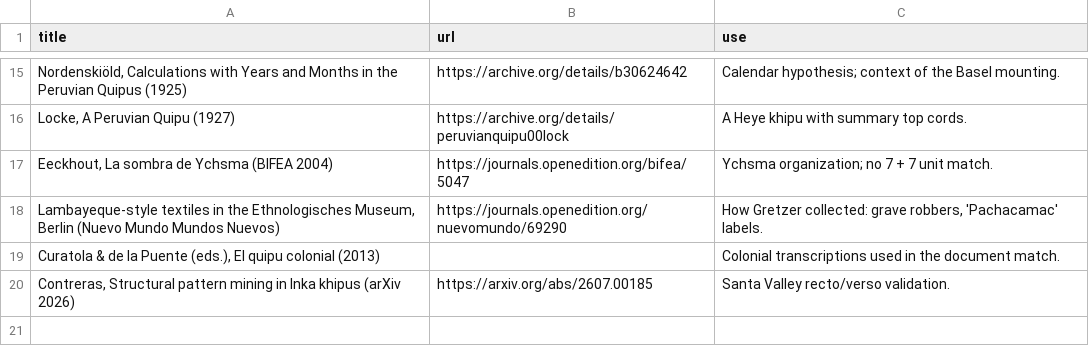
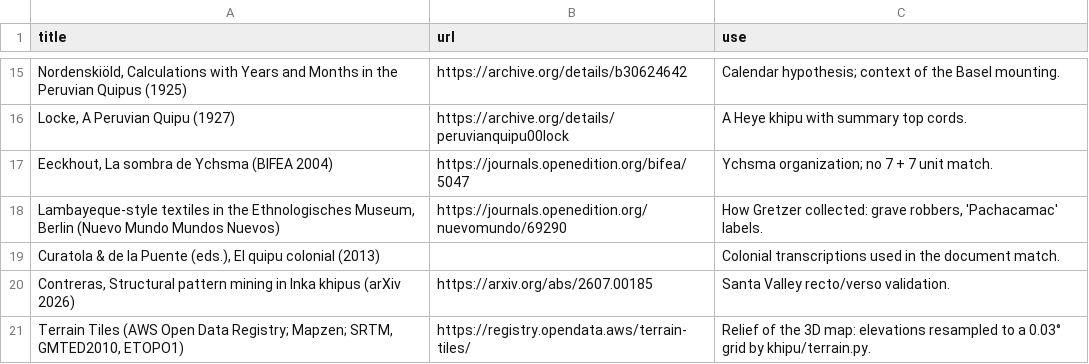
Before and after one commit to VladimirMoor/khipu-links, a CSV file: atlas/curated/sources.csv, drawn as a sheet; only a part is shown, gaps mark what is left out; the diff names each change by its address in the sheet, - before the commit and + after, or states it on an @@ line.

```diff
--- a/atlas/curated/sources.csv
+++ b/atlas/curated/sources.csv
+row 21: Terrain Tiles (AWS Open Data Registry; Mapzen; SRTM, GMTED2010, ETOPO1) | https://registry.opendata.aws/terrain-tiles/ | Relief of the 3D map: elevations resampled to a 0.03° grid by khipu/terrain.py.
```
